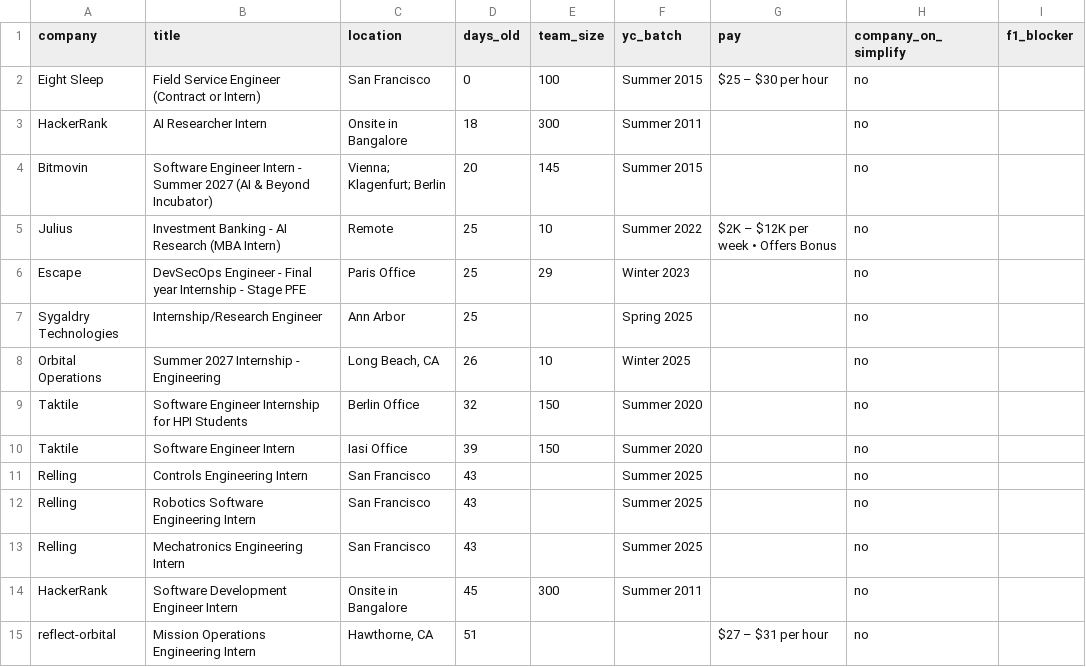
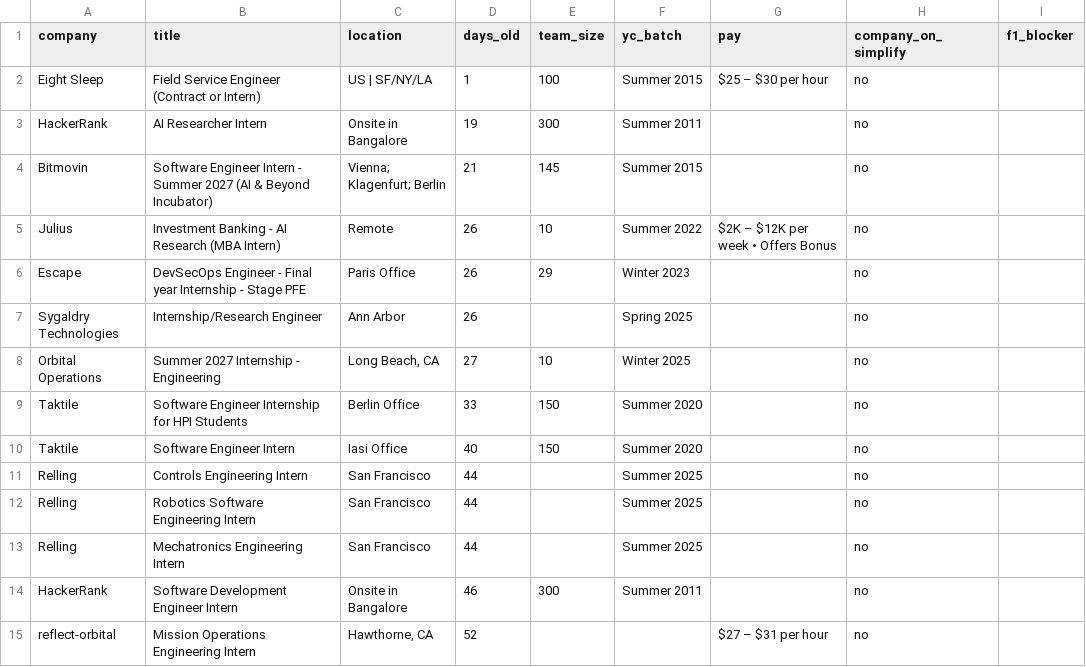
Before and after one commit to atharv109/internshippostingsummer2027, a CSV file: results.csv, drawn as a sheet; only a part is shown; the diff covers the shown part only; the diff names each change by its address in the sheet, - before the commit and + after, or states it on an @@ line.

```diff
--- a/results.csv
+++ b/results.csv
-C2 (location): San Francisco
+C2 (location): US | SF/NY/LA
-D2 (days_old): 0
+D2 (days_old): 1
-D3 (days_old): 18
+D3 (days_old): 19
-D4 (days_old): 20
+D4 (days_old): 21
-D5:D7 (days_old): 25
+D5:D7 (days_old): 26
-D8 (days_old): 26
+D8 (days_old): 27
-D9 (days_old): 32
+D9 (days_old): 33
-D10 (days_old): 39
+D10 (days_old): 40
-D11:D13 (days_old): 43
+D11:D13 (days_old): 44
-D14 (days_old): 45
+D14 (days_old): 46
-D15 (days_old): 51
+D15 (days_old): 52
```
Also changed, not shown: 3 removed rows and 57 edited cells elsewhere in this file, 1 other file.
